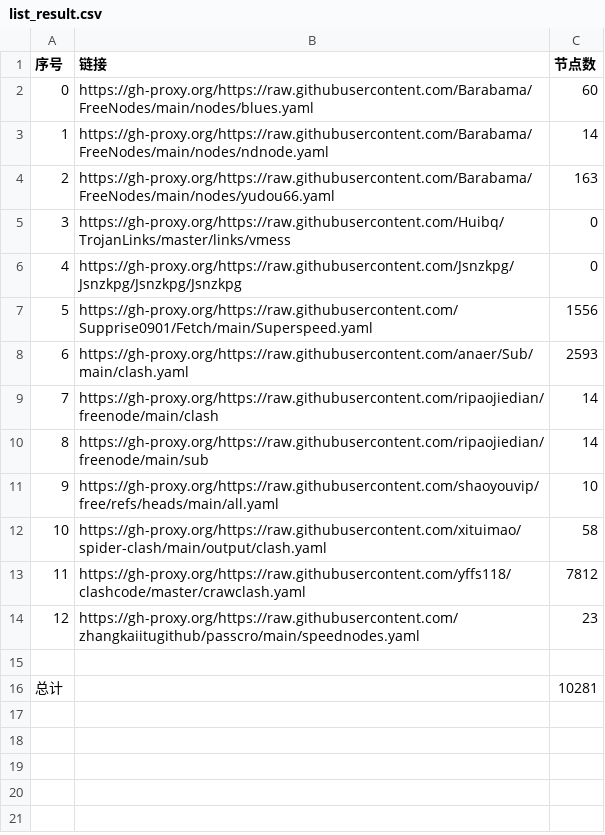
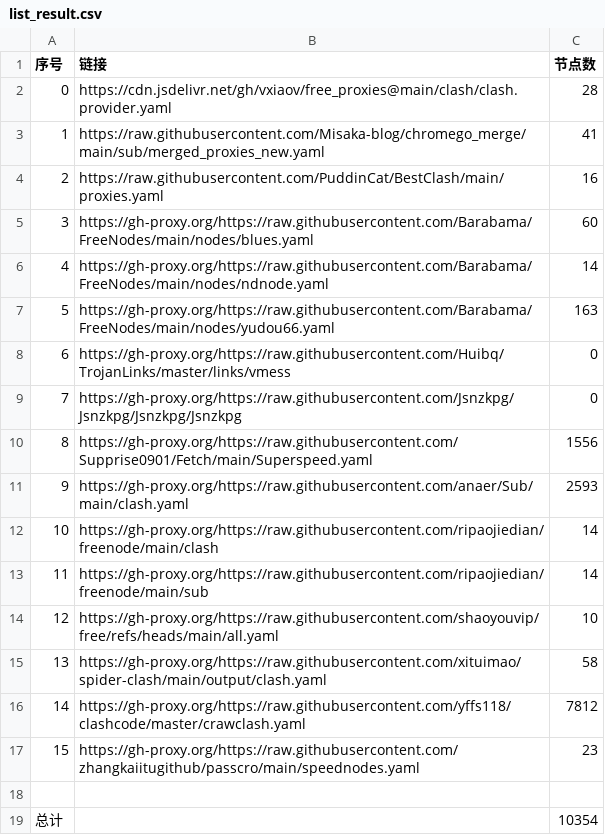
Before and after one commit to yffs118/clashcode, a CSV file: list_result.csv, drawn as a sheet; addresses are those after the commit; the diff names each change by its address in the sheet, - before the commit and + after, or states it on an @@ line.

```diff
--- a/list_result.csv
+++ b/list_result.csv
+row 2: 0 | https://cdn.jsdelivr.net/gh/vxiaov/free_proxies@main/clash/clash.provider.yaml | 28
+row 3: 1 | https://raw.githubusercontent.com/Misaka-blog/chromego_merge/main/sub/merged_proxies_new.yaml | 41
+row 4: 2 | https://raw.githubusercontent.com/PuddinCat/BestClash/main/proxies.yaml | 16
@@ column A (序号) renumbered between rows 5 and 17 @@
-C19 (节点数): 10281
+C19 (节点数): 10354
```
Also changed, not shown: 25 other files.
